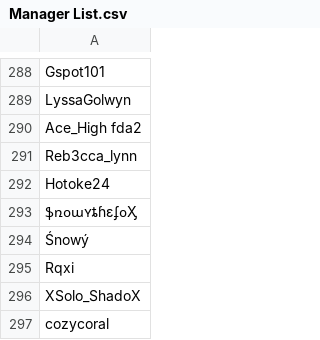
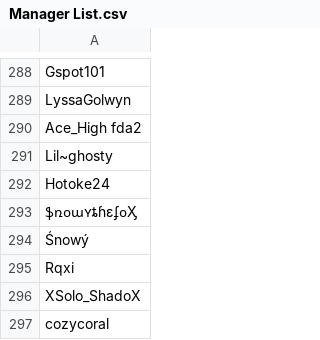
Before and after one commit to SpiritXR/Patreon-List-Manager-List, a CSV file: Manager List.csv, drawn as a sheet; only a part is shown, gaps mark what is left out.

Commit message:
Update Manager List.csv
name updated for Rebeccalynn

Changed to: Lil~ghosty

(Sweet Temptations)

```diff
--- a/Manager List.csv
+++ b/Manager List.csv
@@ -290,3 +290,3 @@ LyssaGolwyn
 Ace_High fda2
-Reb3cca_lynn
+Lil~ghosty
 Hotoke24
```
